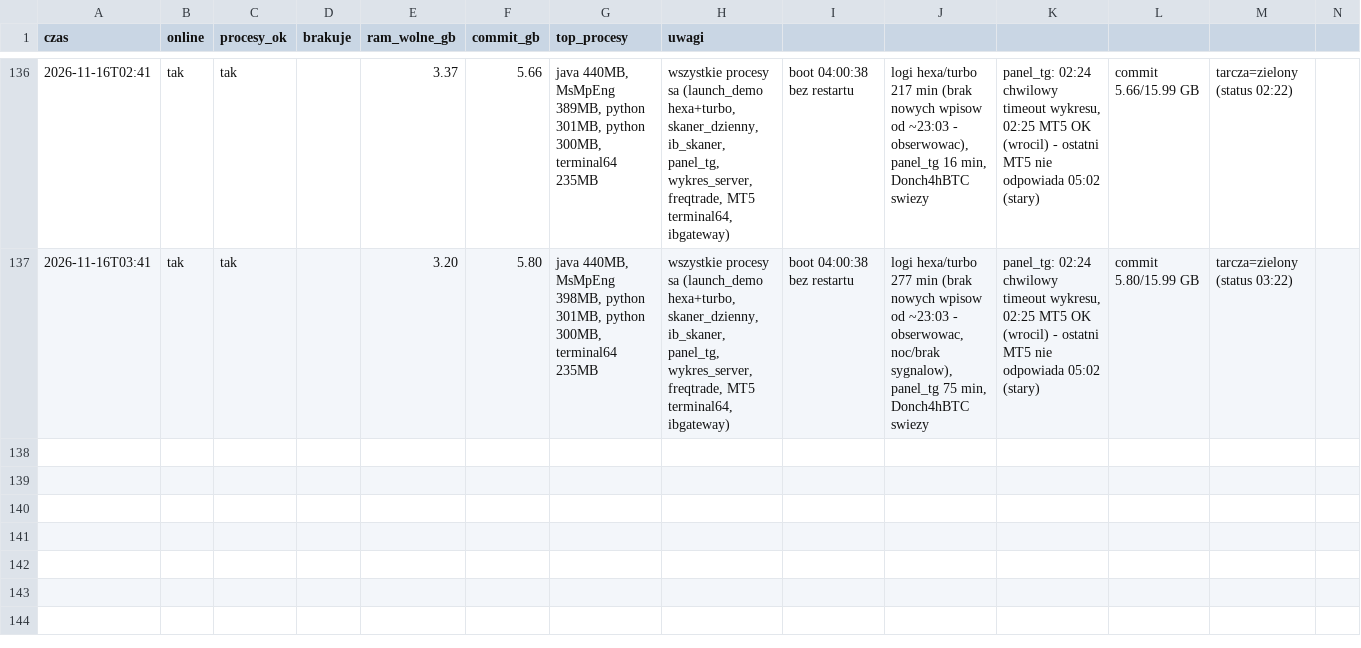
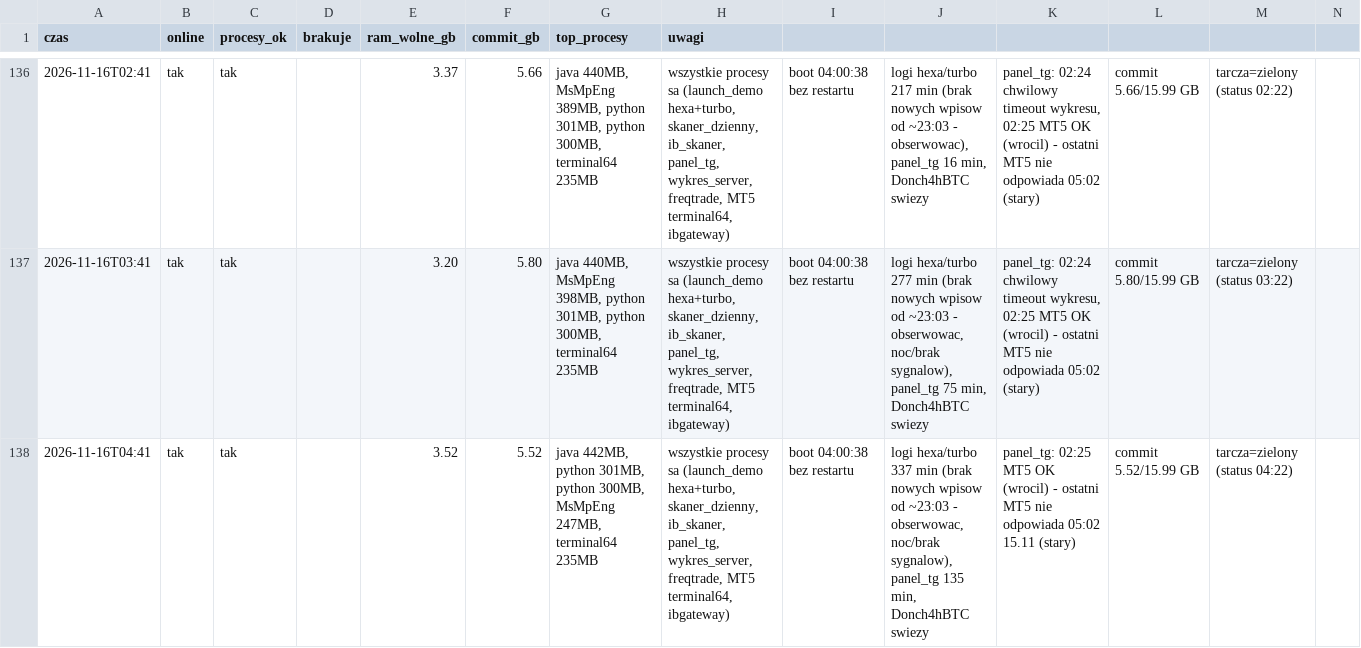
Before and after one commit to ktrutwin-png/krypto-raport, a CSV file: reports/straz_serwera.csv, drawn as a sheet; only a part is shown, gaps mark what is left out.

```diff
--- a/reports/straz_serwera.csv
+++ b/reports/straz_serwera.csv
@@ -137 +137,2 @@ czas;online;procesy_ok;brakuje;ram_wolne_gb;commit_gb;top_procesy;uwagi
 2026-11-16T03:41;tak;tak;;3.20;5.80;java 440MB, MsMpEng 398MB, python 301MB, python 300MB, terminal64 235MB;wszystkie procesy sa (launch_demo hexa+turbo, skaner_dzienny, ib_skaner, panel_tg, wykres_server, freqtrade, MT5 terminal64, ibgateway); boot 04:00:38 bez restartu; logi hexa/turbo 277 min (brak nowych wpisow od ~23:03 - obserwowac, noc/brak sygnalow), panel_tg 75 min, Donch4hBTC swiezy; panel_tg: 02:24 chwilowy timeout wykresu, 02:25 MT5 OK (wrocil) - ostatni MT5 nie odpowiada 05:02 (stary); commit 5.80/15.99 GB; tarcza=zielony (status 03:22)
+2026-11-16T04:41;tak;tak;;3.52;5.52;java 442MB, python 301MB, python 300MB, MsMpEng 247MB, terminal64 235MB;wszystkie procesy sa (launch_demo hexa+turbo, skaner_dzienny, ib_skaner, panel_tg, wykres_server, freqtrade, MT5 terminal64, ibgateway); boot 04:00:38 bez restartu; logi hexa/turbo 337 min (brak nowych wpisow od ~23:03 - obserwowac, noc/brak sygnalow), panel_tg 135 min, Donch4hBTC swiezy; panel_tg: 02:25 MT5 OK (wrocil) - ostatni MT5 nie odpowiada 05:02 15.11 (stary); commit 5.52/15.99 GB; tarcza=zielony (status 04:22)
```
